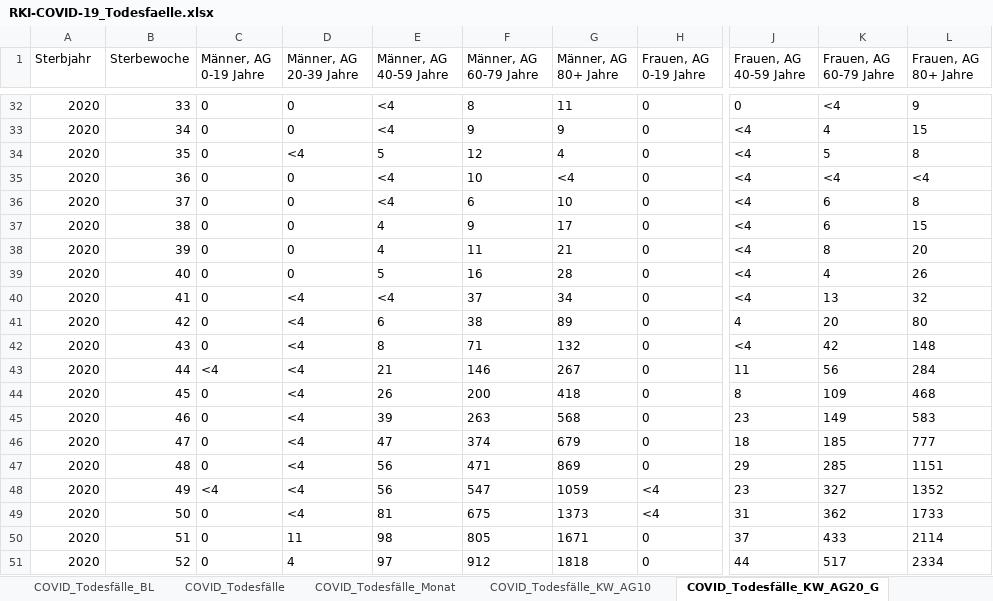
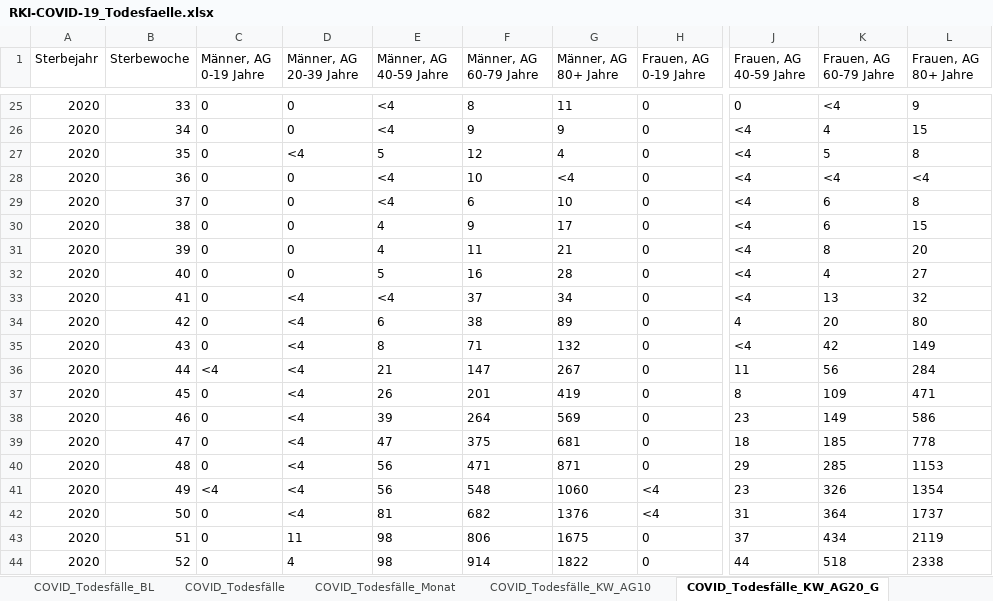
Before and after one commit to ofenloch/rki-data-evaluation, an Excel workbook: rki-data/RKI-COVID-19_Todesfaelle.xlsx, sheet COVID_Todesfälle_KW_AG20_G, drawn as a sheet; only a part is shown, gaps mark what is left out; values as stored, in another font and other column widths than the file's, no borders; addresses are those after the commit; the diff covers the shown part only; the diff names each change by its address in the sheet, - before the commit and + after, or states it on an @@ line.

```diff
--- a/rki-data/RKI-COVID-19_Todesfaelle.xlsx (sheet COVID_Todesfälle_KW_AG20_G)
+++ b/rki-data/RKI-COVID-19_Todesfaelle.xlsx (sheet COVID_Todesfälle_KW_AG20_G)
-A1: Sterbjahr
+A1: Sterbejahr
-L32 (Frauen, AG 80+ Jahre): 26
+L32 (Frauen, AG 80+ Jahre): 27
-L35 (Frauen, AG 80+ Jahre): 148
+L35 (Frauen, AG 80+ Jahre): 149
-F36 (Männer, AG 60-79 Jahre): 146
+F36 (Männer, AG 60-79 Jahre): 147
-F37 (Männer, AG 60-79 Jahre): 200
+F37 (Männer, AG 60-79 Jahre): 201
-G37 (Männer, AG 80+ Jahre): 418
+G37 (Männer, AG 80+ Jahre): 419
-L37 (Frauen, AG 80+ Jahre): 468
+L37 (Frauen, AG 80+ Jahre): 471
-F38 (Männer, AG 60-79 Jahre): 263
+F38 (Männer, AG 60-79 Jahre): 264
-G38 (Männer, AG 80+ Jahre): 568
+G38 (Männer, AG 80+ Jahre): 569
-L38 (Frauen, AG 80+ Jahre): 583
+L38 (Frauen, AG 80+ Jahre): 586
-F39 (Männer, AG 60-79 Jahre): 374
+F39 (Männer, AG 60-79 Jahre): 375
-G39 (Männer, AG 80+ Jahre): 679
+G39 (Männer, AG 80+ Jahre): 681
-L39 (Frauen, AG 80+ Jahre): 777
+L39 (Frauen, AG 80+ Jahre): 778
-G40 (Männer, AG 80+ Jahre): 869
+G40 (Männer, AG 80+ Jahre): 871
-L40 (Frauen, AG 80+ Jahre): 1151
+L40 (Frauen, AG 80+ Jahre): 1153
-F41 (Männer, AG 60-79 Jahre): 547
+F41 (Männer, AG 60-79 Jahre): 548
-G41 (Männer, AG 80+ Jahre): 1059
+G41 (Männer, AG 80+ Jahre): 1060
-K41 (Frauen, AG 60-79 Jahre): 327
+K41 (Frauen, AG 60-79 Jahre): 326
-L41 (Frauen, AG 80+ Jahre): 1352
+L41 (Frauen, AG 80+ Jahre): 1354
-F42 (Männer, AG 60-79 Jahre): 675
+F42 (Männer, AG 60-79 Jahre): 682
-G42 (Männer, AG 80+ Jahre): 1373
+G42 (Männer, AG 80+ Jahre): 1376
-K42 (Frauen, AG 60-79 Jahre): 362
+K42 (Frauen, AG 60-79 Jahre): 364
-L42 (Frauen, AG 80+ Jahre): 1733
+L42 (Frauen, AG 80+ Jahre): 1737
-F43 (Männer, AG 60-79 Jahre): 805
+F43 (Männer, AG 60-79 Jahre): 806
-G43 (Männer, AG 80+ Jahre): 1671
+G43 (Männer, AG 80+ Jahre): 1675
-K43 (Frauen, AG 60-79 Jahre): 433
+K43 (Frauen, AG 60-79 Jahre): 434
-L43 (Frauen, AG 80+ Jahre): 2114
+L43 (Frauen, AG 80+ Jahre): 2119
-E44 (Männer, AG 40-59 Jahre): 97
+E44 (Männer, AG 40-59 Jahre): 98
-F44 (Männer, AG 60-79 Jahre): 912
+F44 (Männer, AG 60-79 Jahre): 914
-G44 (Männer, AG 80+ Jahre): 1818
+G44 (Männer, AG 80+ Jahre): 1822
-K44 (Frauen, AG 60-79 Jahre): 517
+K44 (Frauen, AG 60-79 Jahre): 518
-L44 (Frauen, AG 80+ Jahre): 2334
+L44 (Frauen, AG 80+ Jahre): 2338
```
Also changed, not shown: 8 added rows, 7 removed rows and 7 edited cells elsewhere in this sheet, sheet COVID_Todesfälle_BL, sheet COVID_Todesfälle_KW_AG10, sheet COVID_Todesfälle, sheet COVID_Todesfälle_Monat, sheet Erläuterungen, rki-data/RKI-Altersverteilung.xlsx, rki-data/RKI-Fallzahlen_Kum_Tab.xlsx, 1 other file.
